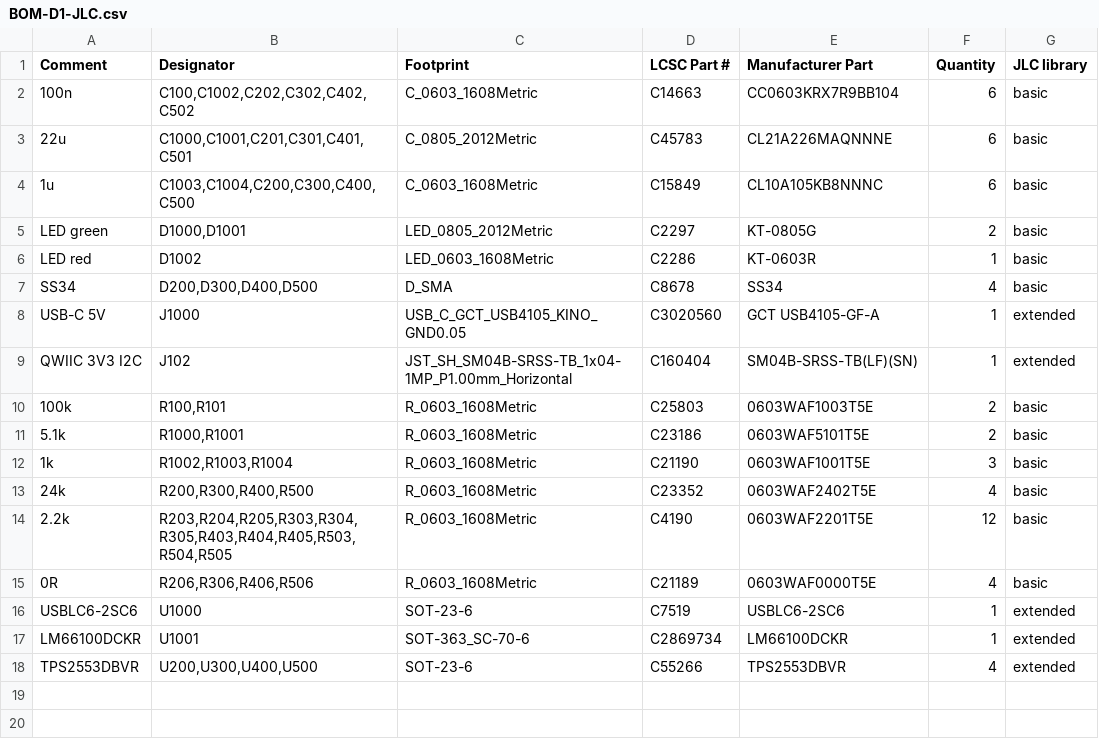
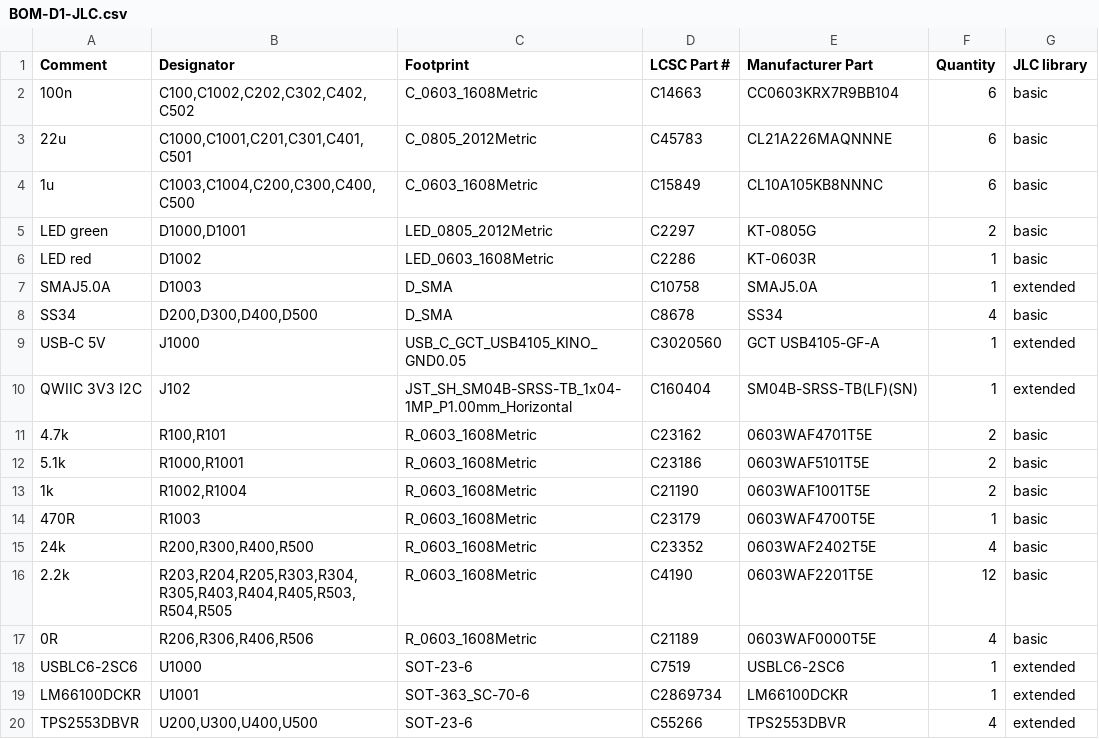
Before and after one commit to b5463/kino-d4, a CSV file: hardware/pcb/kino-d4-dev-carrier/outputs/fab-d1/BOM-D1-JLC.csv, drawn as a sheet.

```diff
--- a/hardware/pcb/kino-d4-dev-carrier/outputs/fab-d1/BOM-D1-JLC.csv
+++ b/hardware/pcb/kino-d4-dev-carrier/outputs/fab-d1/BOM-D1-JLC.csv
@@ -6,2 +6,3 @@ LED green,"D1000,D1001",LED_0805_2012Metric,C2297,KT-0805G,2,basic
 LED red,D1002,LED_0603_1608Metric,C2286,KT-0603R,1,basic
+SMAJ5.0A,D1003,D_SMA,C10758,SMAJ5.0A,1,extended
 SS34,"D200,D300,D400,D500",D_SMA,C8678,SS34,4,basic
@@ -9,5 +10,6 @@ USB-C 5V,J1000,USB_C_GCT_USB4105_KINO_GND0.05,C3020560,GCT USB4105-GF-A,1,extend
 QWIIC 3V3 I2C,J102,JST_SH_SM04B-SRSS-TB_1x04-1MP_P1.00mm_Horizontal,C160404,SM04B-SRSS-TB(LF)(SN),1,extended
-100k,"R100,R101",R_0603_1608Metric,C25803,0603WAF1003T5E,2,basic
+4.7k,"R100,R101",R_0603_1608Metric,C23162,0603WAF4701T5E,2,basic
 5.1k,"R1000,R1001",R_0603_1608Metric,C23186,0603WAF5101T5E,2,basic
-1k,"R1002,R1003,R1004",R_0603_1608Metric,C21190,0603WAF1001T5E,3,basic
+1k,"R1002,R1004",R_0603_1608Metric,C21190,0603WAF1001T5E,2,basic
+470R,R1003,R_0603_1608Metric,C23179,0603WAF4700T5E,1,basic
 24k,"R200,R300,R400,R500",R_0603_1608Metric,C23352,0603WAF2402T5E,4,basic
```
Also changed, not shown: hardware/pcb/kino-d4-dev-carrier/outputs/fab-d1/CPL-D1-JLC.csv, 30 other files.
